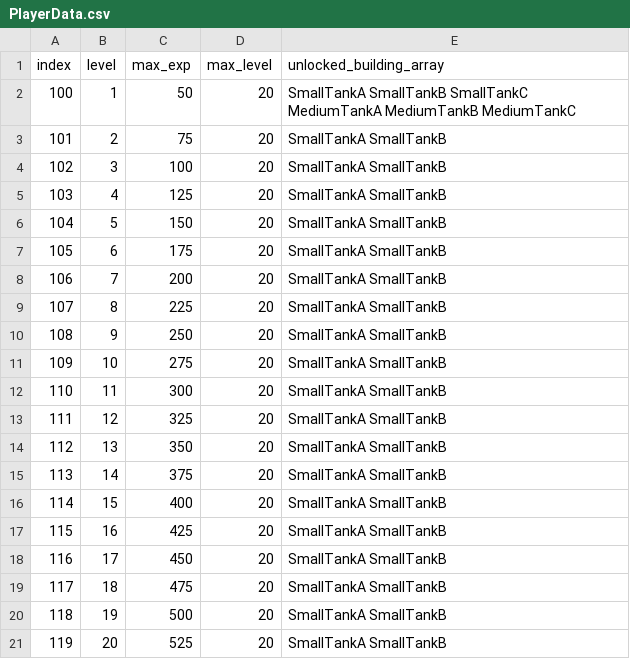
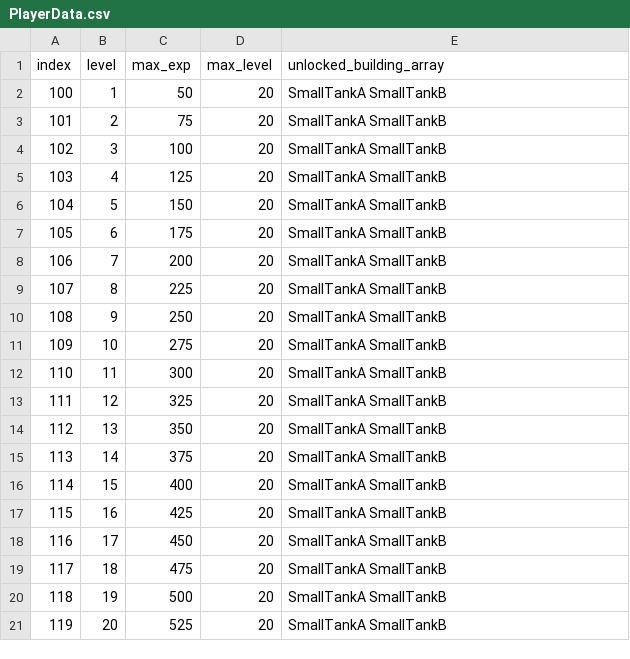
Before and after one commit to ooSJW/2D_Defense, a CSV file: Assets/1_DataFile/Resources/Csv/PlayerData.csv, drawn as a sheet.

```diff
--- a/Assets/1_DataFile/Resources/Csv/PlayerData.csv
+++ b/Assets/1_DataFile/Resources/Csv/PlayerData.csv
@@ -1,3 +1,3 @@
 index,level,max_exp,max_level,unlocked_building_array
-100,1,50,20,SmallTankA SmallTankB SmallTankC MediumTankA MediumTankB MediumTankC
+100,1,50,20,SmallTankA SmallTankB
 101,2,75,20,SmallTankA SmallTankB
```
Also changed, not shown: Assets/1_DataFile/Resources/Csv/StageData.csv, 45 other files.
